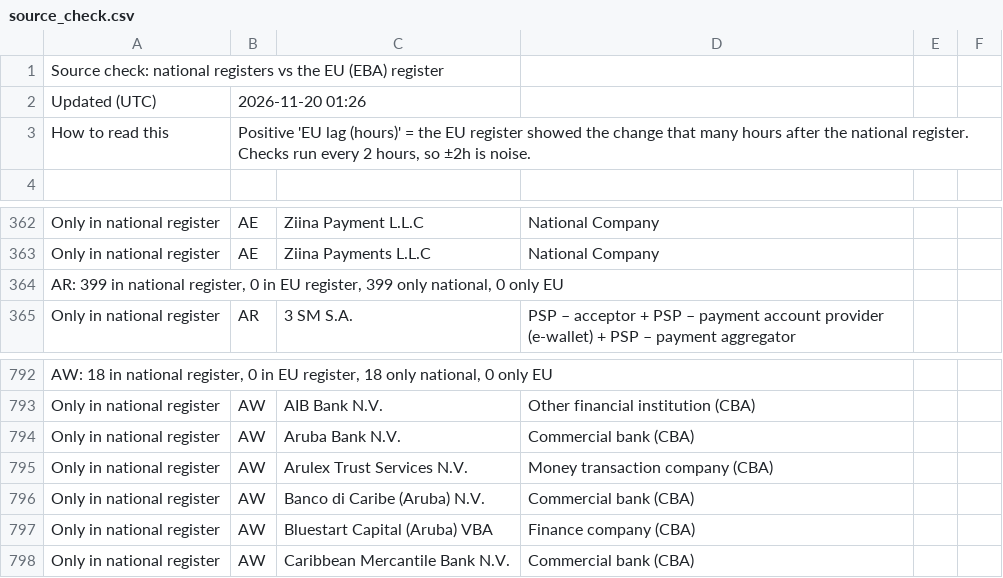
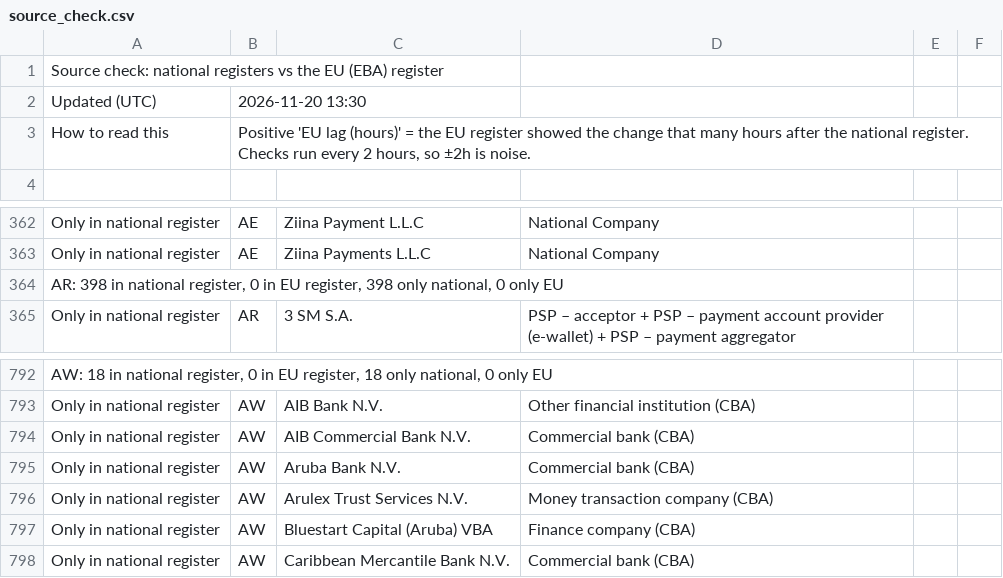
Before and after one commit to TheShaz77/licence-tracker, a CSV file: data/source_check.csv, drawn as a sheet; only a part is shown, gaps mark what is left out; removed rows and columns are numbered as before the commit, all else as after; the diff names each change by its address in the sheet, - before the commit and + after, or states it on an @@ line.

```diff
--- a/data/source_check.csv
+++ b/data/source_check.csv
-B2: 2026-11-20 01:26
+B2: 2026-11-20 13:30
-A364: AR: 399 in national register, 0 in EU register, 399 only national,…
+A364: AR: 398 in national register, 0 in EU register, 398 only national,…
+row 794: Only in national register | AW | AIB Commercial Bank N.V. | Commercial bank (CBA)
-row 796: Only in national register | AW | Banco di Caribe (Aruba) N.V. | Commercial bank (CBA)
```
Also changed, not shown: data/changes.csv, 35 other files.
